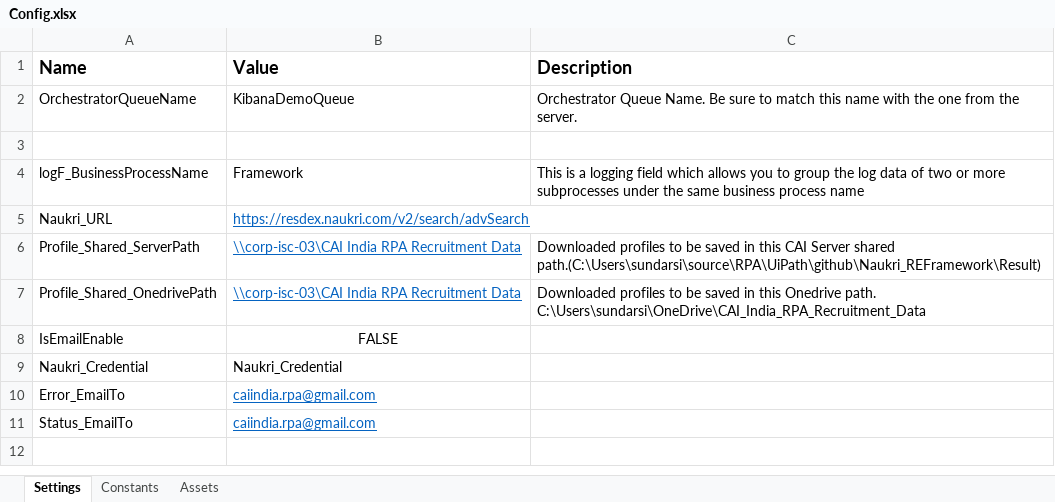
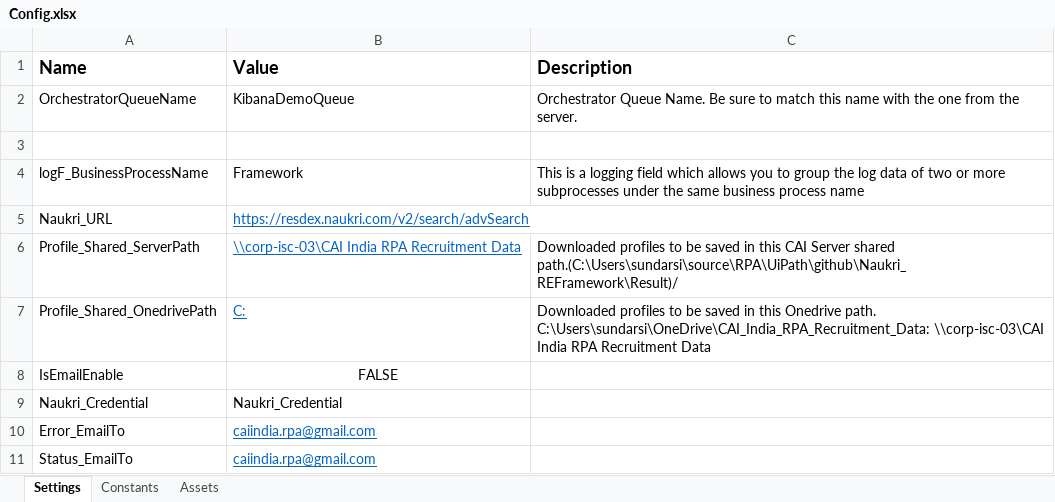
Before and after one commit to sunsiva/RPA-UiPath, an Excel workbook: Naukri_REFramework/Data/Config.xlsx, sheet Settings, drawn as a sheet; values as stored, in another font and other column widths than the file's, no borders; the diff names each change by its address in the sheet, - before the commit and + after, or states it on an @@ line.

```diff
--- a/Naukri_REFramework/Data/Config.xlsx (sheet Settings)
+++ b/Naukri_REFramework/Data/Config.xlsx (sheet Settings)
-C6 (Description): …Server shared path.(C:\Users\sundarsi\source\RPA\UiPath\github\Naukri_REFramework\Result)
+C6 (Description): …Server shared path.(C:\Users\sundarsi\source\RPA\UiPath\github\Naukri_REFramework\Result)/
-B7 (Value): \\corp-isc-03\CAI India RPA Recruitment Data
+B7 (Value): C:
-C7 (Description): …Onedrive path. C:\Users\sundarsi\OneDrive\CAI_India_RPA_Recruitment_Data
+C7 (Description): …Onedrive path. C:\Users\sundarsi\OneDrive\CAI_India_RPA_Recruitment_Data: \\corp-isc-03\CAI India RPA Recruitment Data
```
Also changed, not shown: Naukri_REFramework/Result/NaukriSearch.xlsx, 7 other files.
